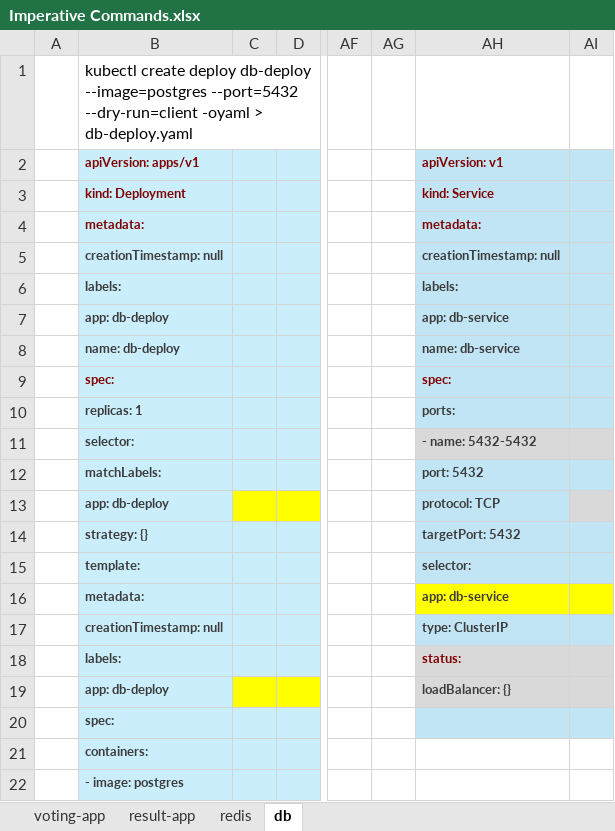
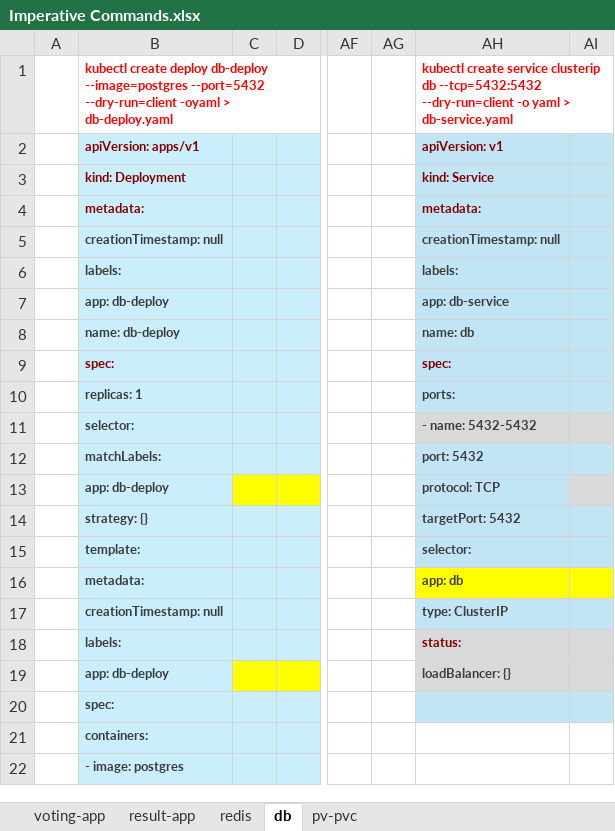
Before and after one commit to Phuong-Ton/DevOps, an Excel workbook: Voting-App/Imperative Commands.xlsx, sheet db, drawn as a sheet; only a part is shown, gaps mark what is left out; values as stored, in another font and other column widths than the file's, no borders; the diff names each change by its address in the sheet, - before the commit and + after, or states it on an @@ line.

```diff
--- a/Voting-App/Imperative Commands.xlsx (sheet db)
+++ b/Voting-App/Imperative Commands.xlsx (sheet db)
+sheet tab: pv-pvc
@@ B1 bold: off → on, text colour: black → #FF0000, text size: smaller @@
-AH1: (empty)
+AH1: kubectl create service clusterip db --tcp=5432:5432 --dry-run=client -o yaml > db-service.yaml
-AH8: name: db-service
+AH8: name: db
-AH16: app: db-service
+AH16: app: db
```
Also changed, not shown: 5 other files.
